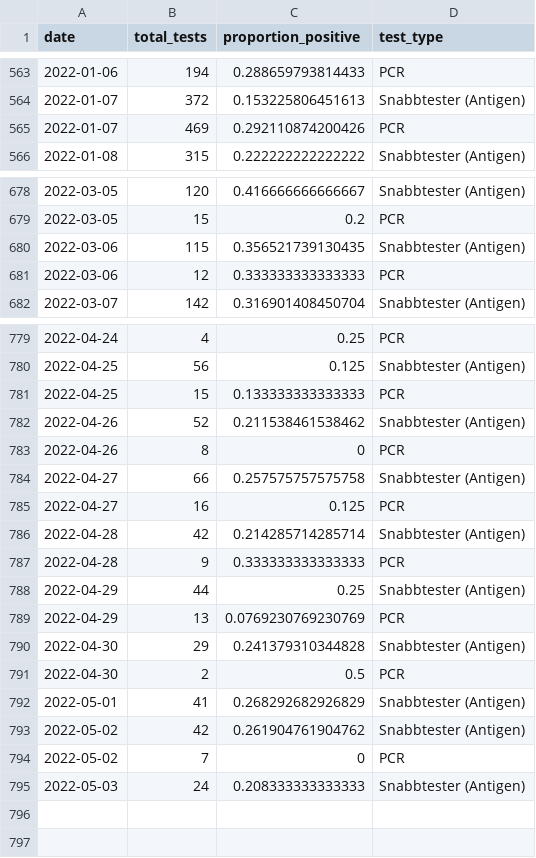
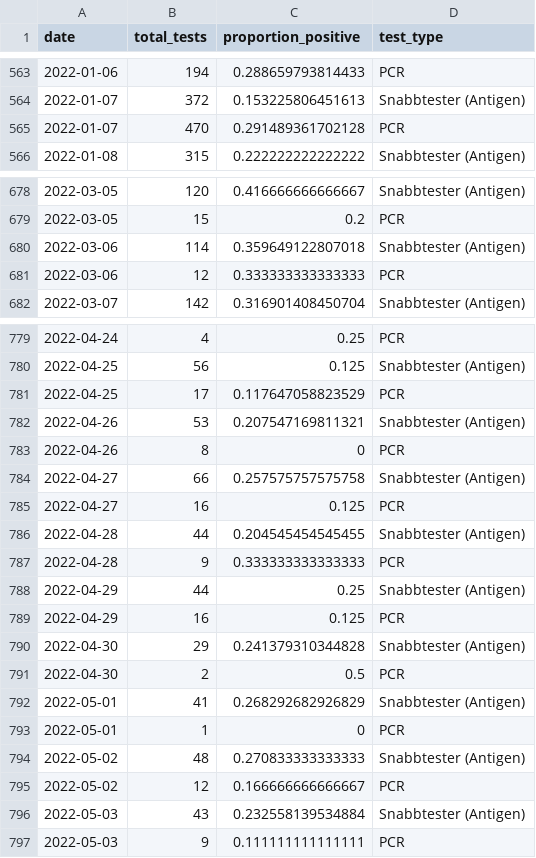
Before and after one commit to csss-resultat/openData, a CSV file: datasets/csss_tester.csv, drawn as a sheet; only a part is shown, gaps mark what is left out; the diff covers the shown part only.

```diff
--- a/datasets/csss_tester.csv
+++ b/datasets/csss_tester.csv
@@ -564,3 +564,3 @@ date,total_tests,proportion_positive,test_type
 2022-01-07,372,0.153225806451613,Snabbtester (Antigen)
-2022-01-07,469,0.292110874200426,PCR
+2022-01-07,470,0.291489361702128,PCR
 2022-01-08,315,0.222222222222222,Snabbtester (Antigen)
@@ -679,3 +679,3 @@ date,total_tests,proportion_positive,test_type
 2022-03-05,15,0.2,PCR
-2022-03-06,115,0.356521739130435,Snabbtester (Antigen)
+2022-03-06,114,0.359649122807018,Snabbtester (Antigen)
 2022-03-06,12,0.333333333333333,PCR
@@ -780,4 +780,4 @@ date,total_tests,proportion_positive,test_type
 2022-04-25,56,0.125,Snabbtester (Antigen)
-2022-04-25,15,0.133333333333333,PCR
-2022-04-26,52,0.211538461538462,Snabbtester (Antigen)
+2022-04-25,17,0.117647058823529,PCR
+2022-04-26,53,0.207547169811321,Snabbtester (Antigen)
 2022-04-26,8,0,PCR
@@ -785,6 +785,6 @@ date,total_tests,proportion_positive,test_type
 2022-04-27,16,0.125,PCR
-2022-04-28,42,0.214285714285714,Snabbtester (Antigen)
+2022-04-28,44,0.204545454545455,Snabbtester (Antigen)
 2022-04-28,9,0.333333333333333,PCR
 2022-04-29,44,0.25,Snabbtester (Antigen)
-2022-04-29,13,0.0769230769230769,PCR
+2022-04-29,16,0.125,PCR
 2022-04-30,29,0.241379310344828,Snabbtester (Antigen)
@@ -792,4 +792,6 @@ date,total_tests,proportion_positive,test_type
 2022-05-01,41,0.268292682926829,Snabbtester (Antigen)
-2022-05-02,42,0.261904761904762,Snabbtester (Antigen)
-2022-05-02,7,0,PCR
-2022-05-03,24,0.208333333333333,Snabbtester (Antigen)
+2022-05-01,1,0,PCR
+2022-05-02,48,0.270833333333333,Snabbtester (Antigen)
+2022-05-02,12,0.166666666666667,PCR
+2022-05-03,43,0.232558139534884,Snabbtester (Antigen)
+2022-05-03,9,0.111111111111111,PCR
```
Also changed, not shown: 8 edited cells elsewhere in this file, datasets/csss_symptom.csv, datasets/lan_senaste.csv, 1 other file.
